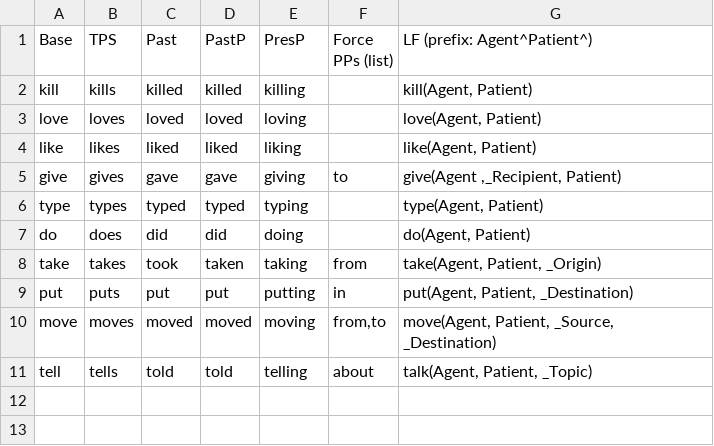
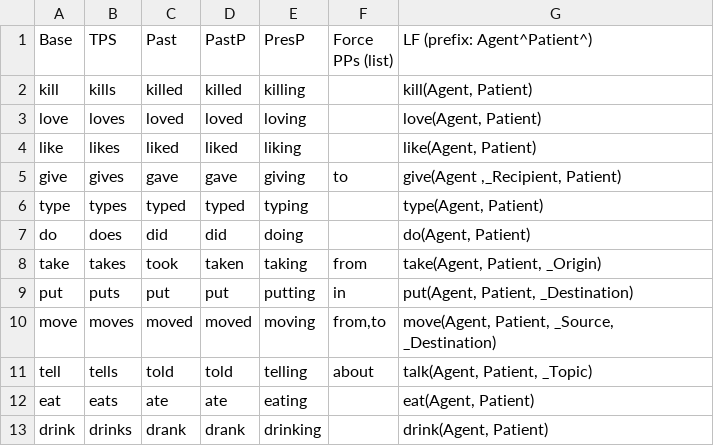
Before and after one commit to ianhorswill/MKULTRA, a CSV file: Assets/NL/transitive_verb.csv, drawn as a sheet; the diff names each change by its address in the sheet, - before the commit and + after, or states it on an @@ line.

Commit message:
Added eat, drink

```diff
--- a/Assets/NL/transitive_verb.csv
+++ b/Assets/NL/transitive_verb.csv
+row 12: eat | eats | ate | ate | eating |  | eat(Agent, Patient)
+row 13: drink | drinks | drank | drank | drinking |  | drink(Agent, Patient)
```
Also changed, not shown: 3 other files.
